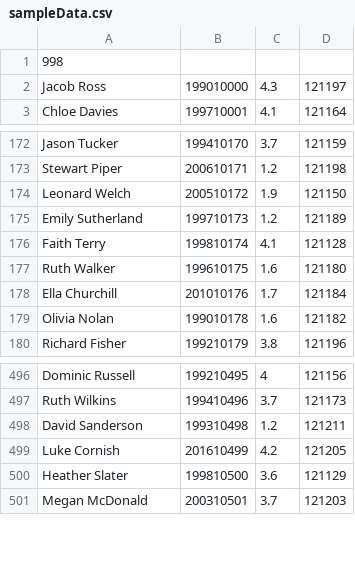
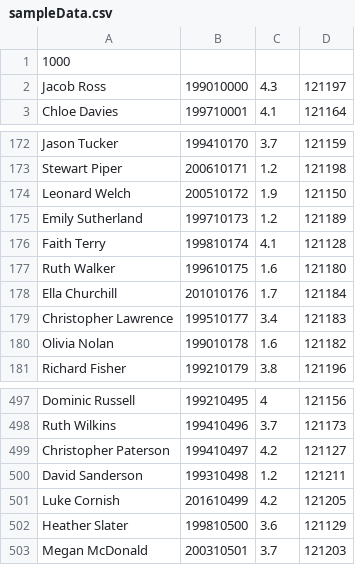
Before and after one commit to hadipash/Tiny_DBMS, a CSV file: FS2/sampleData.csv, drawn as a sheet; only a part is shown, gaps mark what is left out.

```diff
--- a/FS2/sampleData.csv
+++ b/FS2/sampleData.csv
@@ -1,2 +1,2 @@
-998,,,
+1000,,,
 Jacob Ross,199010000,4.3,121197
@@ -178,2 +178,3 @@ Ruth Walker,199610175,1.6,121180
 Ella Churchill,201010176,1.7,121184
+Christopher Lawrence,199510177,3.4,121183
 Olivia Nolan,199010178,1.6,121182
@@ -497,2 +498,3 @@ Dominic Russell,199210495,4,121156
 Ruth Wilkins,199410496,3.7,121173
+Christopher Paterson,199410497,4.2,121127
 David Sanderson,199310498,1.2,121211
```
Also changed, not shown: 3 other files.
